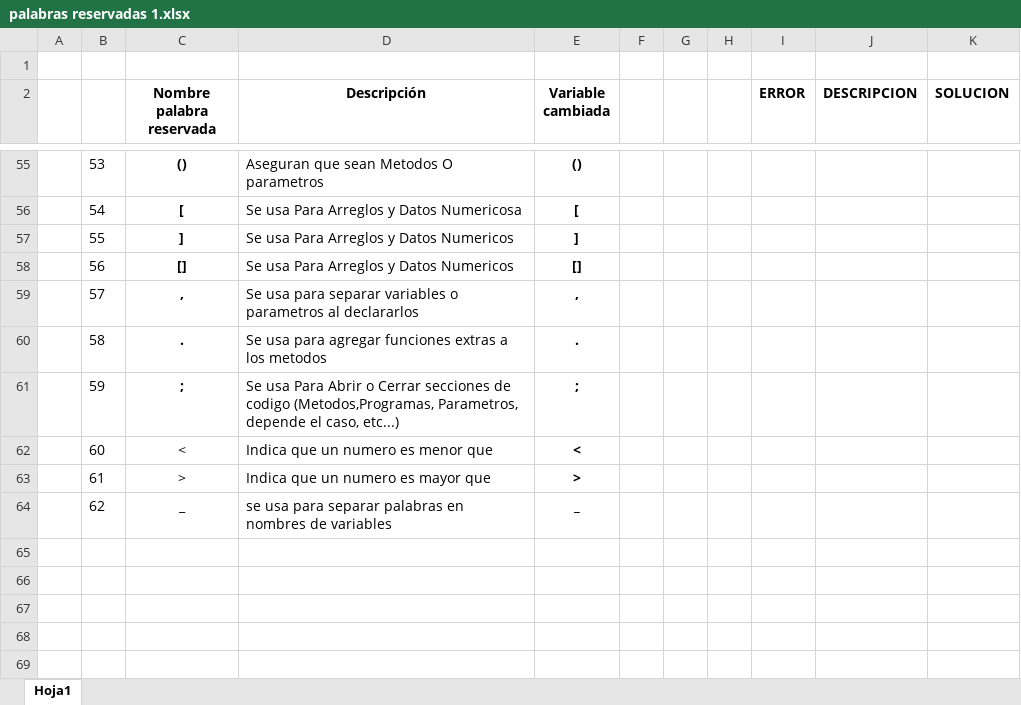
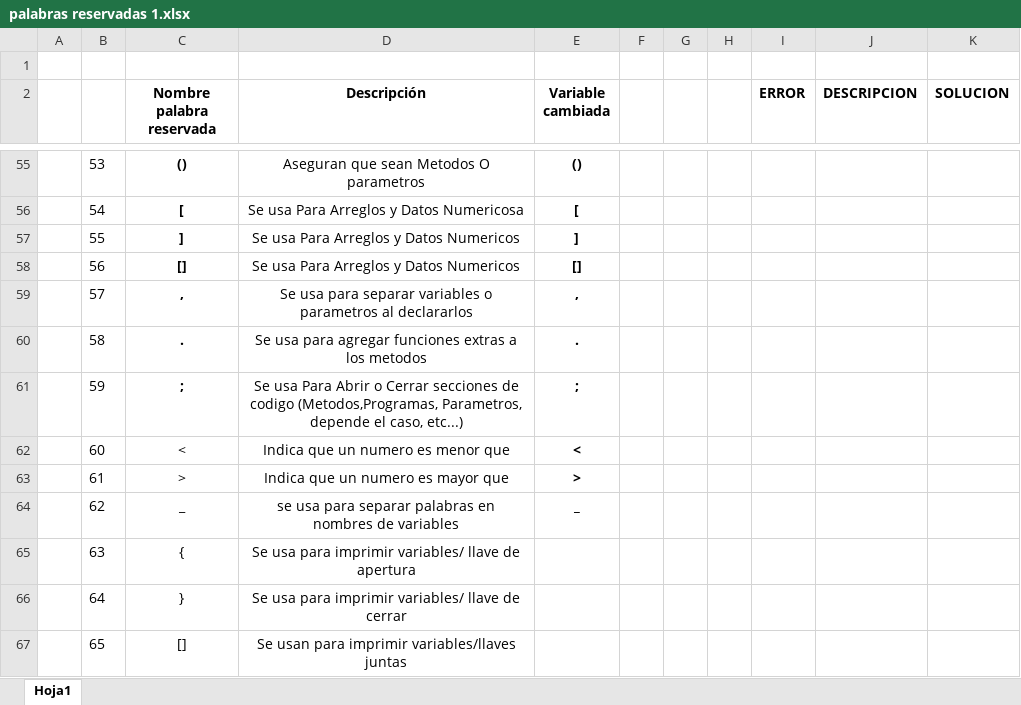
Before and after one commit to ELRAE011/Compiladores6to, an Excel workbook: palabras reservadas 1.xlsx, sheet Hoja1, drawn as a sheet; only a part is shown, gaps mark what is left out; values as stored, in another font and other column widths than the file's, no borders; the diff covers the shown part only; the diff names each change by its address in the sheet, - before the commit and + after, or states it on an @@ line.

```diff
--- a/palabras reservadas 1.xlsx (sheet Hoja1)
+++ b/palabras reservadas 1.xlsx (sheet Hoja1)
-D55:D64 alignment: left
+D55:D64 alignment: center
+row 65:  | 63 | { | Se usa para imprimir variables/ llave de apertura
+row 66:  | 64 | } | Se usa para imprimir variables/ llave de cerrar
+row 67:  | 65 | [] | Se usan para imprimir variables/llaves juntas
```
Also changed, not shown: 14 added rows, 12 edited cells and cell formats elsewhere in this sheet, 28 other files.
